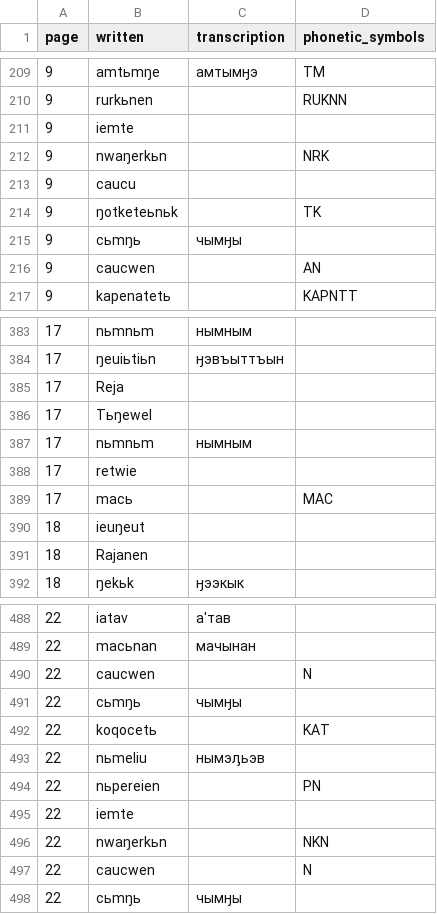
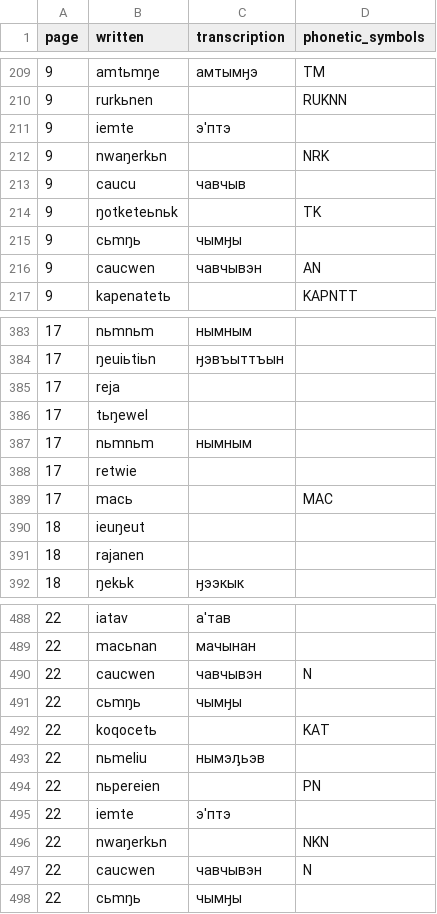
Before and after one commit to jemmybutton/tenevil, a CSV file: stats/notebook2.csv, drawn as a sheet; only a part is shown, gaps mark what is left out; the diff covers the shown part only.

Commit message:
more translations

```diff
--- a/stats/notebook2.csv
+++ b/stats/notebook2.csv
@@ -210,8 +210,8 @@ page,written,transcription,phonetic_symbols
 9,rurkьnen,"","RUKNN"
-9,iemte,"",""
+9,iemte,"э'птэ",""
 9,nwaŋerkьn,"","NRK"
-9,caucu,"",""
+9,caucu,"чавчыв",""
 9,ŋotketeьnьk,"","TK"
 9,cьmŋь,"чымӈы",""
-9,caucwen,"","AN"
+9,caucwen,"чавчывэн","AN"
 9,kapenatetь,"","KAPNTT"
@@ -384,4 +384,4 @@ page,written,transcription,phonetic_symbols
 17,ŋeuiьtiьn,"ӈэвъыттъын",""
-17,Reja,"",""
-17,Tьŋewel,"",""
+17,reja,"",""
+17,tьŋewel,"",""
 17,nьmnьm,"нымным",""
@@ -390,3 +390,3 @@ page,written,transcription,phonetic_symbols
 18,ieuŋeut,"",""
-18,Rajanen,"",""
+18,rajanen,"",""
 18,ŋekьk,"ӈээкык",""
@@ -489,3 +489,3 @@ page,written,transcription,phonetic_symbols
 22,macьnan,"мачынан",""
-22,caucwen,"","N"
+22,caucwen,"чавчывэн","N"
 22,cьmŋь,"чымӈы",""
@@ -494,5 +494,5 @@ page,written,transcription,phonetic_symbols
 22,nьpereien,"","PN"
-22,iemte,"",""
+22,iemte,"э'птэ",""
 22,nwaŋerkьn,"","NKN"
-22,caucwen,"","N"
+22,caucwen,"чавчывэн","N"
 22,cьmŋь,"чымӈы",""
```
Also changed, not shown: 33 edited cells elsewhere in this file, 1 other file.
